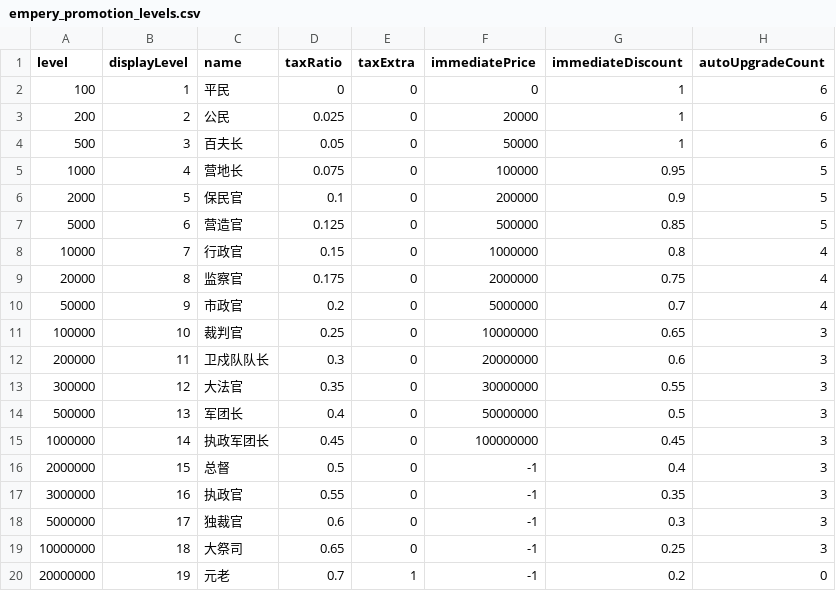
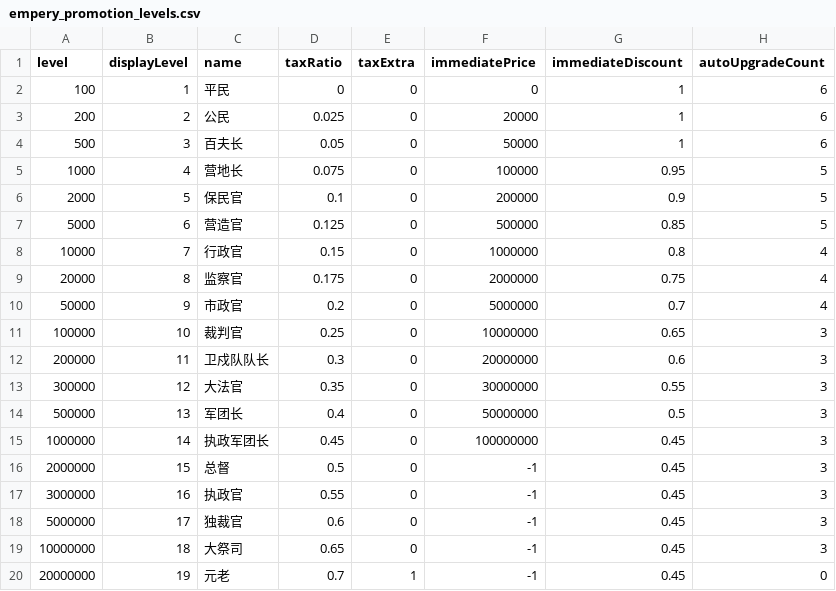
Before and after one commit to kspine/solution_pk, a CSV file: etc/poseidon/empery_promotion_levels.csv, drawn as a sheet.

Commit message:
updates.

```diff
--- a/etc/poseidon/empery_promotion_levels.csv
+++ b/etc/poseidon/empery_promotion_levels.csv
@@ -15,6 +15,6 @@ level,displayLevel,name,taxRatio,taxExtra,immediatePrice,immediateDiscount,autoU
 1000000,14,执政军团长,0.45,0,100000000,0.45,3
-2000000,15,总督,0.5,0,-1,0.4,3
-3000000,16,执政官,0.55,0,-1,0.35,3
-5000000,17,独裁官,0.6,0,-1,0.3,3
-10000000,18,大祭司,0.65,0,-1,0.25,3
-20000000,19,元老,0.7,1,-1,0.2,0
+2000000,15,总督,0.5,0,-1,0.45,3
+3000000,16,执政官,0.55,0,-1,0.45,3
+5000000,17,独裁官,0.6,0,-1,0.45,3
+10000000,18,大祭司,0.65,0,-1,0.45,3
+20000000,19,元老,0.7,1,-1,0.45,0
```
